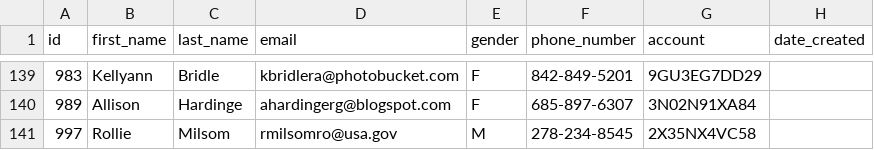
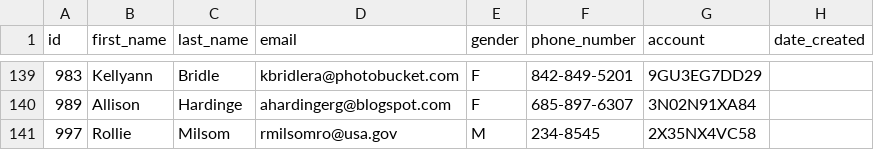
Before and after one commit to nferno55/mock-data-governance, a CSV file: date_created_is_null.csv, drawn as a sheet; only a part is shown, gaps mark what is left out.

```diff
--- a/date_created_is_null.csv
+++ b/date_created_is_null.csv
@@ -140,2 +140,2 @@ id,first_name,last_name,email,gender,phone_number,account,date_created
 989,Allison,Hardinge,ahardingerg@blogspot.com,F,685-897-6307,3N02N91XA84,
-997,Rollie,Milsom,rmilsomro@usa.gov,M,278-234-8545,2X35NX4VC58,
+997,Rollie,Milsom,rmilsomro@usa.gov,M,234-8545,2X35NX4VC58,
```
Also changed, not shown: 7 other files.
